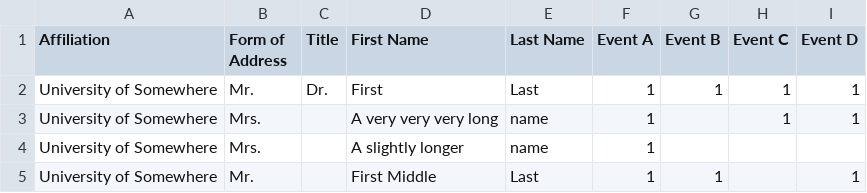
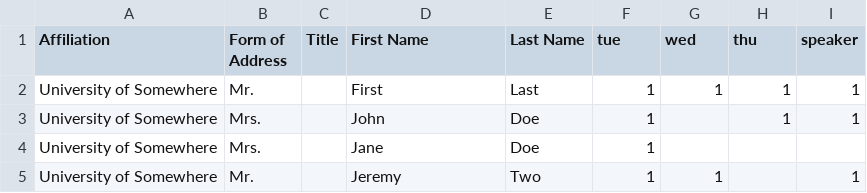
Before and after one commit to joe-fennell/conference-badges, a CSV file: participants.csv, drawn as a sheet.

```diff
--- a/participants.csv
+++ b/participants.csv
@@ -1,5 +1,5 @@
-Affiliation,Form of Address,Title,First Name,Last Name,Event A,Event B,Event C,Event D
-University of Somewhere,Mr.,Dr.,First,Last,1,1,1,1
-University of Somewhere,Mrs.,,A very very very long,name,1,,1,1
-University of Somewhere,Mrs.,,A slightly longer,name,1,,,
-University of Somewhere,Mr.,,First Middle,Last,1,1,,1
+Affiliation,Form of Address,Title,First Name,Last Name,tue,wed,thu,speaker
+University of Somewhere,Mr.,,First,Last,1,1,1,1
+University of Somewhere,Mrs.,,John,Doe,1,,1,1
+University of Somewhere,Mrs.,,Jane,Doe,1,,,
+University of Somewhere,Mr.,,Jeremy,Two,1,1,,1
```
Also changed, not shown: 5 other files.
